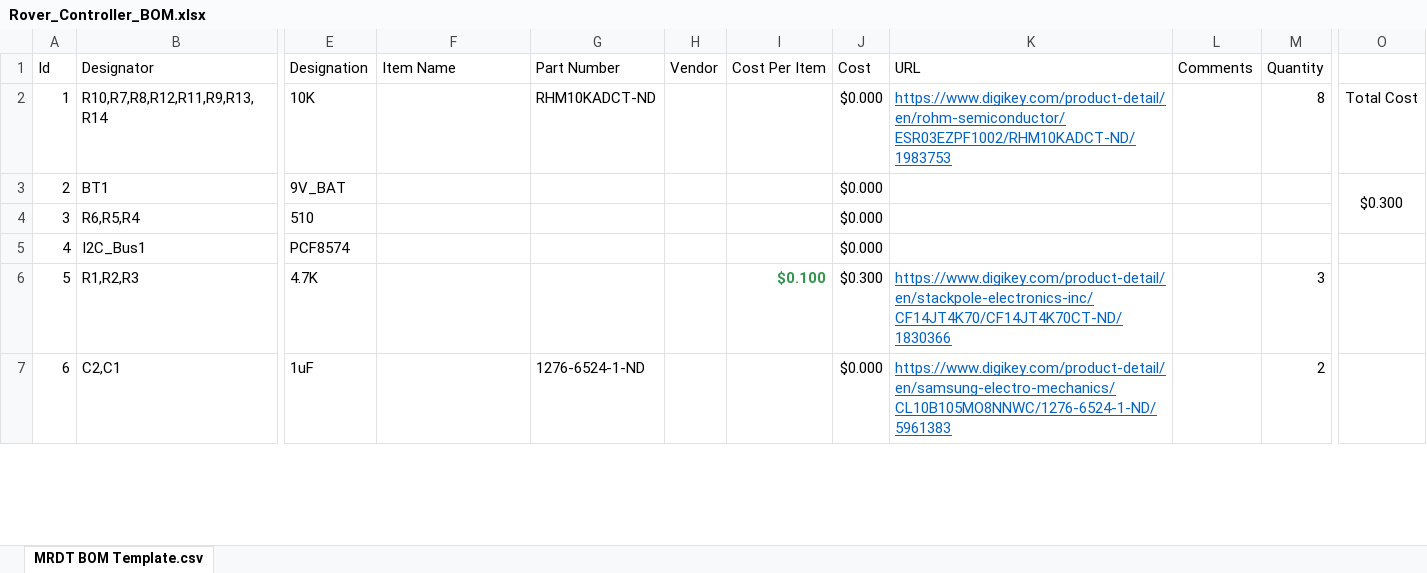
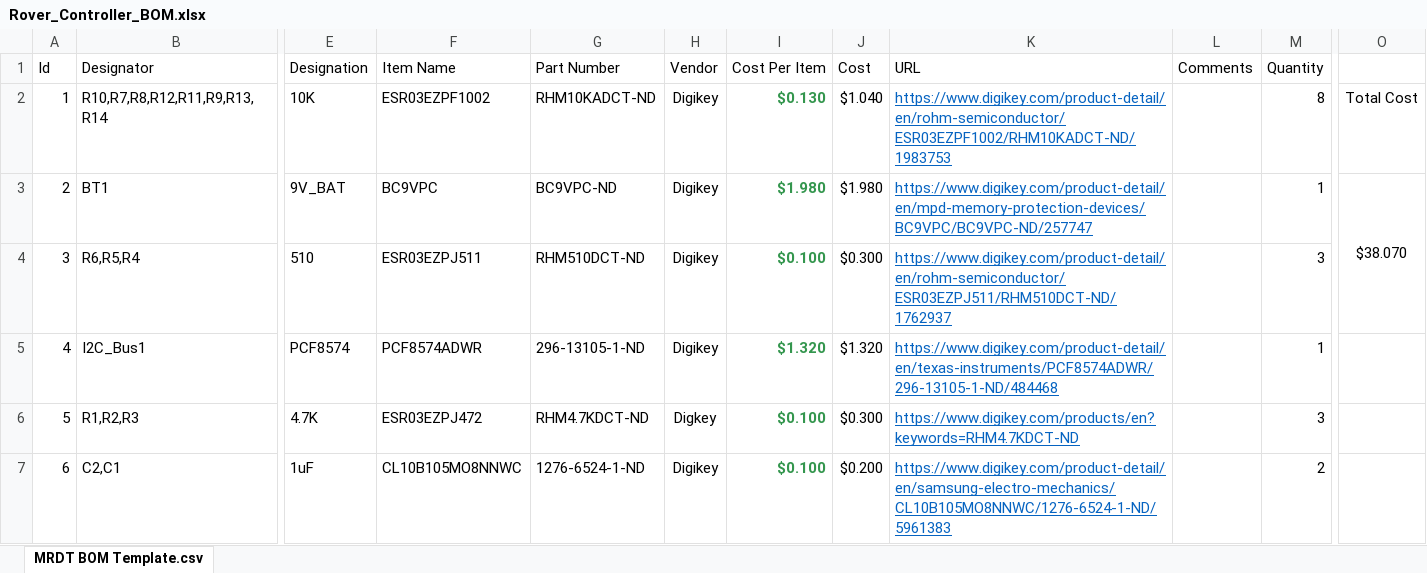
Before and after one commit to MissouriMRDT/RemoteController_Hardware, an Excel workbook: Documentation/Rover_Controller_BOM.xlsx, sheet MRDT BOM Template.csv, drawn as a sheet; only a part is shown, gaps mark what is left out; values as stored, in another font and other column widths than the file's, no borders; the diff covers the shown part only; the diff names each change by its address in the sheet, - before the commit and + after, or states it on an @@ line.

```diff
--- a/Documentation/Rover_Controller_BOM.xlsx (sheet MRDT BOM Template.csv)
+++ b/Documentation/Rover_Controller_BOM.xlsx (sheet MRDT BOM Template.csv)
-F2 (Item Name): (empty)
+F2 (Item Name): ESR03EZPF1002
-H2:H5 (Vendor): (empty)
+H2:H5 (Vendor): Digikey
-I2 (Cost Per Item): (empty)
+I2 (Cost Per Item): $0.130
-J2 (Cost): $0.000
+J2 (Cost): $1.040
-F3 (Item Name): (empty)
+F3 (Item Name): BC9VPC
-G3 (Part Number): (empty)
+G3 (Part Number): BC9VPC-ND
-I3 (Cost Per Item): (empty)
+I3 (Cost Per Item): $1.980
-J3 (Cost): $0.000
+J3 (Cost): $1.980
-K3 (URL): (empty)
+K3 (URL): https://www.digikey.com/product-detail/en/mpd-memory-protection-devices/BC9VPC/BC9VPC-ND/257747
-M3 (Quantity): (empty)
+M3 (Quantity): 1
-O3: $0.300
+O3: $38.070
-F4 (Item Name): (empty)
+F4 (Item Name): ESR03EZPJ511
-G4 (Part Number): (empty)
+G4 (Part Number): RHM510DCT-ND
-I4 (Cost Per Item): (empty)
+I4 (Cost Per Item): $0.100
-J4 (Cost): $0.000
+J4 (Cost): $0.300
-K4 (URL): (empty)
+K4 (URL): https://www.digikey.com/product-detail/en/rohm-semiconductor/ESR03EZPJ511/RHM510DCT-ND/1762937
-M4 (Quantity): (empty)
+M4 (Quantity): 3
-F5 (Item Name): (empty)
+F5 (Item Name): PCF8574ADWR
-G5 (Part Number): (empty)
+G5 (Part Number): 296-13105-1-ND
-I5 (Cost Per Item): (empty)
+I5 (Cost Per Item): $1.320
-J5 (Cost): $0.000
+J5 (Cost): $1.320
-K5 (URL): (empty)
+K5 (URL): https://www.digikey.com/product-detail/en/texas-instruments/PCF8574ADWR/296-13105-1-ND/484468
-M5 (Quantity): (empty)
+M5 (Quantity): 1
-F6 (Item Name): (empty)
+F6 (Item Name): ESR03EZPJ472
-G6 (Part Number): (empty)
+G6 (Part Number): RHM4.7KDCT-ND
-H6 (Vendor): (empty)
+H6 (Vendor): Digkey
-K6 (URL): https://www.digikey.com/product-detail/en/stackpole-electronics-inc/CF14JT4K70/CF14JT4K70CT-ND/1830366
+K6 (URL): https://www.digikey.com/products/en?keywords=RHM4.7KDCT-ND
-F7 (Item Name): (empty)
+F7 (Item Name): CL10B105MO8NNWC
-H7 (Vendor): (empty)
+H7 (Vendor): Digikey
-I7 (Cost Per Item): (empty)
+I7 (Cost Per Item): $0.100
-J7 (Cost): $0.000
+J7 (Cost): $0.200
```
Also changed, not shown: 71 edited cells elsewhere in this sheet, 5 other files.
